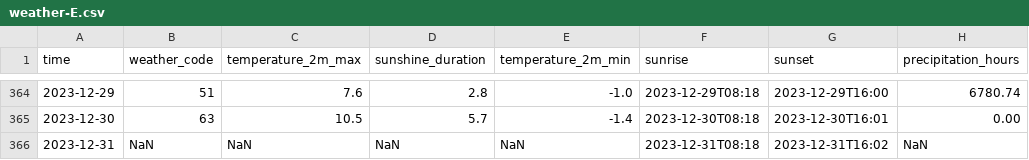
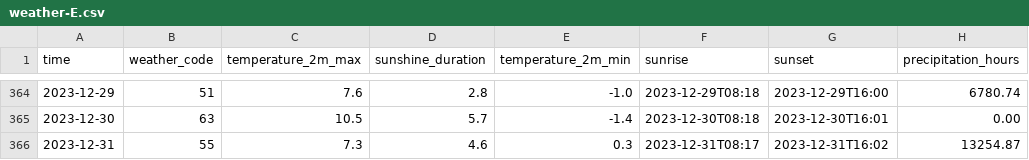
Before and after one commit to edward-designer/dataviz, a CSV file: public/weather-E.csv, drawn as a sheet; only a part is shown, gaps mark what is left out.

```diff
--- a/public/weather-E.csv
+++ b/public/weather-E.csv
@@ -365,2 +365,2 @@ time,weather_code,temperature_2m_max,sunshine_duration,temperature_2m_min,sunris
 2023-12-30,63,10.5,5.7,-1.4,2023-12-30T08:18,2023-12-30T16:01,0.00
-2023-12-31,NaN,NaN,NaN,NaN,2023-12-31T08:18,2023-12-31T16:02,NaN
+2023-12-31,55,7.3,4.6,0.3,2023-12-31T08:17,2023-12-31T16:02,13254.87
```
Also changed, not shown: public/weather-G.csv, public/weather-H.csv, 11 other files.
